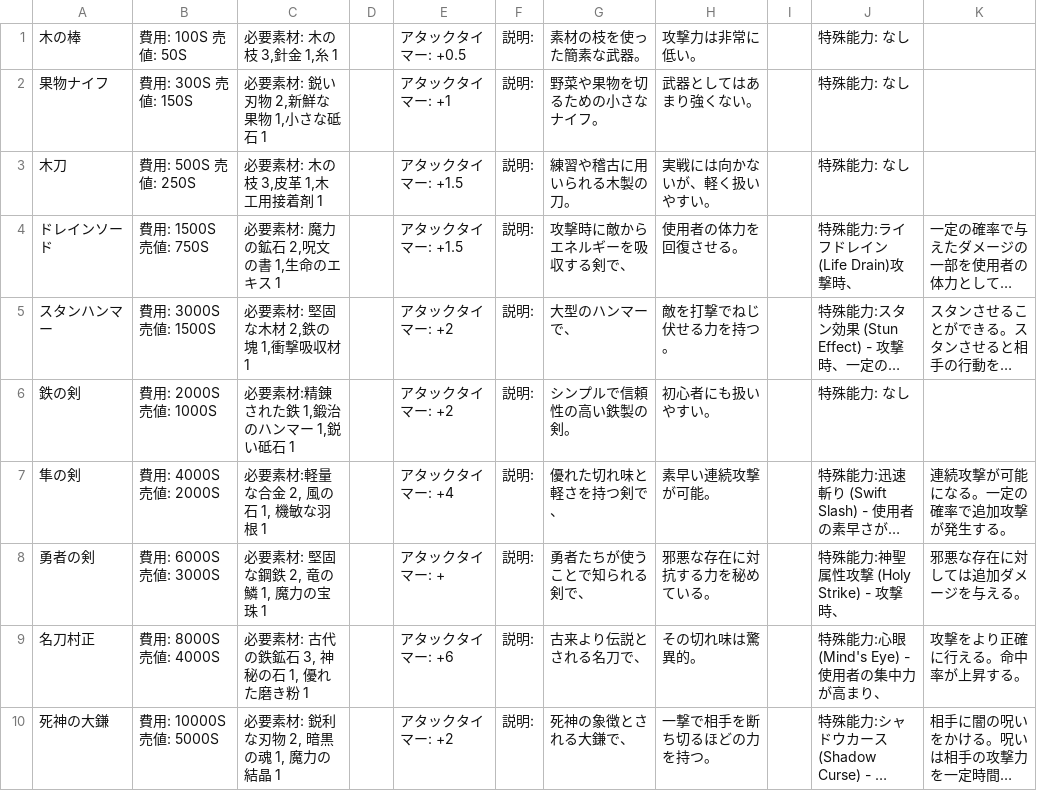
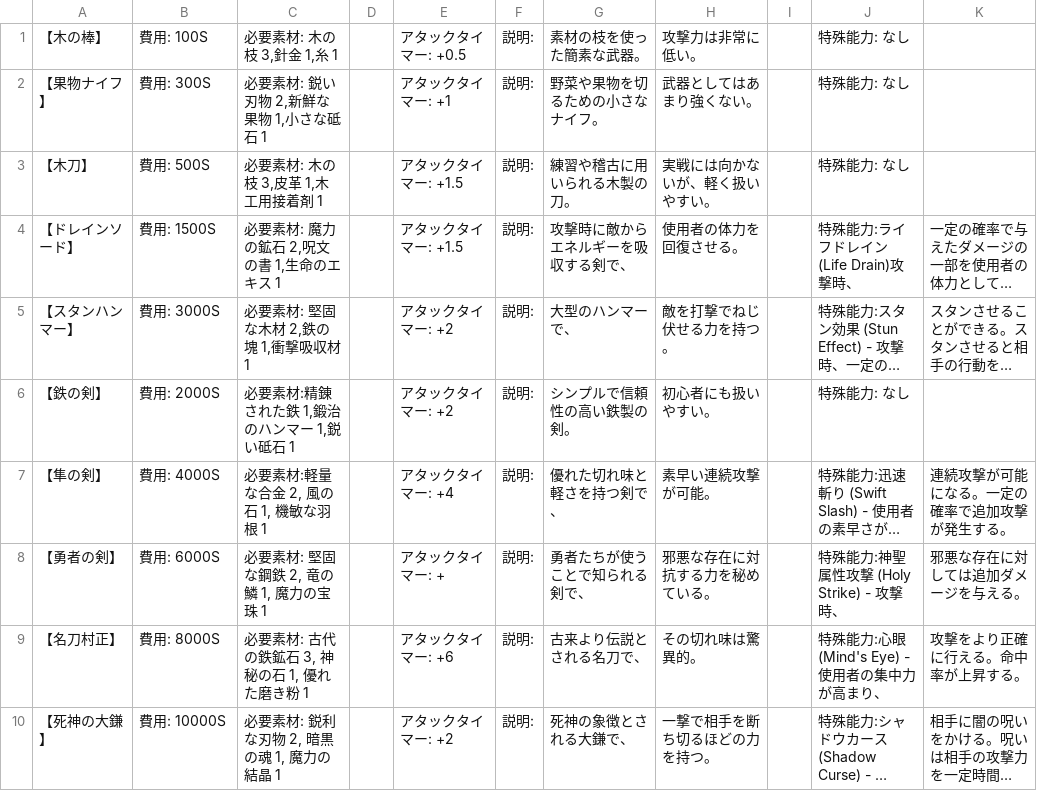
Before and after one commit to yuyuyu2118/golang-TypingApp-ongoing, a CSV file: assets/shop/weapon.csv, drawn as a sheet; long unchanged cells end in …; the diff names each change by its address in the sheet, - before the commit and + after, or states it on an @@ line.

Commit message:
防具、アクセサリーを画面設定 weaponのdescription関数化

```diff
--- a/assets/shop/weapon.csv
+++ b/assets/shop/weapon.csv
-A1: 木の棒
+A1: 【木の棒】
-B1: 費用: 100S 売値: 50S
+B1: 費用: 100S
-A2: 果物ナイフ
+A2: 【果物ナイフ】
-B2: 費用: 300S 売値: 150S
+B2: 費用: 300S
-A3: 木刀
+A3: 【木刀】
-B3: 費用: 500S 売値: 250S
+B3: 費用: 500S
-A4: ドレインソード
+A4: 【ドレインソード】
-B4: 費用: 1500S 売値: 750S
+B4: 費用: 1500S
-A5: スタンハンマー
+A5: 【スタンハンマー】
-B5: 費用: 3000S 売値: 1500S
+B5: 費用: 3000S
-A6: 鉄の剣
+A6: 【鉄の剣】
-B6: 費用: 2000S 売値: 1000S
+B6: 費用: 2000S
-A7: 隼の剣
+A7: 【隼の剣】
-B7: 費用: 4000S 売値: 2000S
+B7: 費用: 4000S
-A8: 勇者の剣
+A8: 【勇者の剣】
-B8: 費用: 6000S 売値: 3000S
+B8: 費用: 6000S
-A9: 名刀村正
+A9: 【名刀村正】
-B9: 費用: 8000S 売値: 4000S
+B9: 費用: 8000S
-A10: 死神の大鎌
+A10: 【死神の大鎌】
-B10: 費用: 10000S 売値: 5000S
+B10: 費用: 10000S
```
Also changed, not shown: assets/fonts/kanji.csv, 4 other files.
